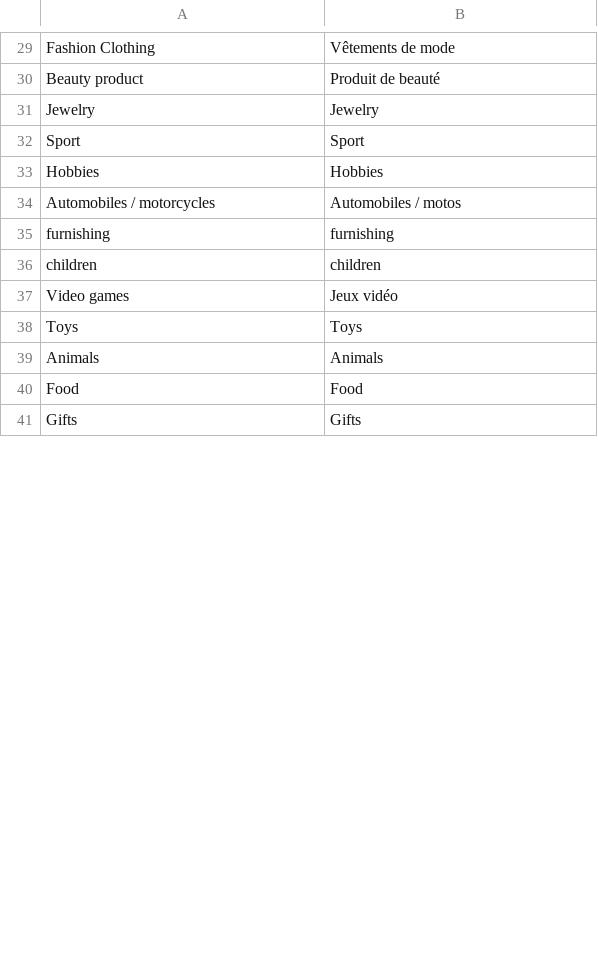
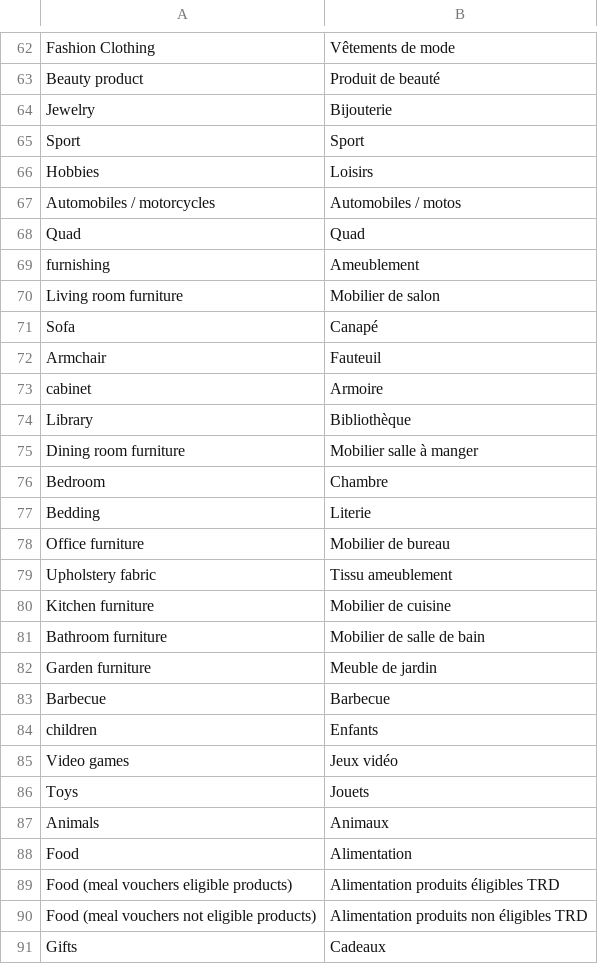
Before and after one commit to Monext/monext-magento2, a CSV file: i18n/fr_FR.csv, drawn as a sheet; only a part is shown, gaps mark what is left out; addresses are those after the commit; the diff covers the shown part only; the diff names each change by its address in the sheet, - before the commit and + after, or states it on an @@ line.

```diff
--- a/i18n/fr_FR.csv
+++ b/i18n/fr_FR.csv
-B64: Jewelry
+B64: Bijouterie
-B66: Hobbies
+B66: Loisirs
+row 68: Quad | Quad
-B69: furnishing
+B69: Ameublement
+row 70: Living room furniture | Mobilier de salon
+row 71: Sofa | Canapé
+row 72: Armchair | Fauteuil
+row 73: cabinet | Armoire
+row 74: Library | Bibliothèque
+row 75: Dining room furniture | Mobilier salle à manger
+row 76: Bedroom | Chambre
+row 77: Bedding | Literie
+row 78: Office furniture | Mobilier de bureau
+row 79: Upholstery fabric | Tissu ameublement
+row 80: Kitchen furniture | Mobilier de cuisine
+row 81: Bathroom furniture | Mobilier de salle de bain
+row 82: Garden furniture | Meuble de jardin
+row 83: Barbecue | Barbecue
-B84: children
+B84: Enfants
-B86: Toys
+B86: Jouets
-B87: Animals
+B87: Animaux
-B88: Food
+B88: Alimentation
+row 89: Food (meal vouchers eligible products) | Alimentation produits éligibles TRD
+row 90: Food (meal vouchers not eligible products) | Alimentation produits non éligibles TRD
-B91: Gifts
+B91: Cadeaux
```
Also changed, not shown: 36 added rows and 7 edited cells elsewhere in this file, i18n/en_US.csv, 1 other file.
